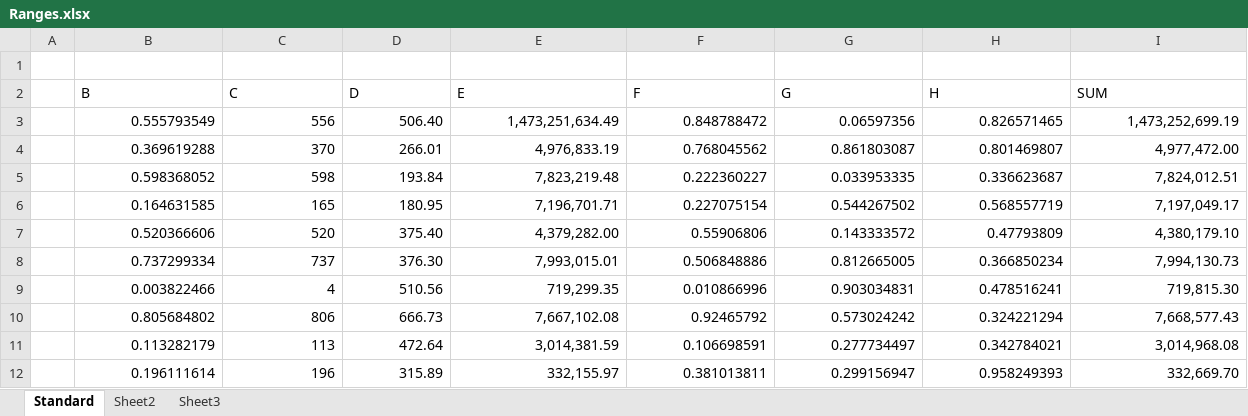
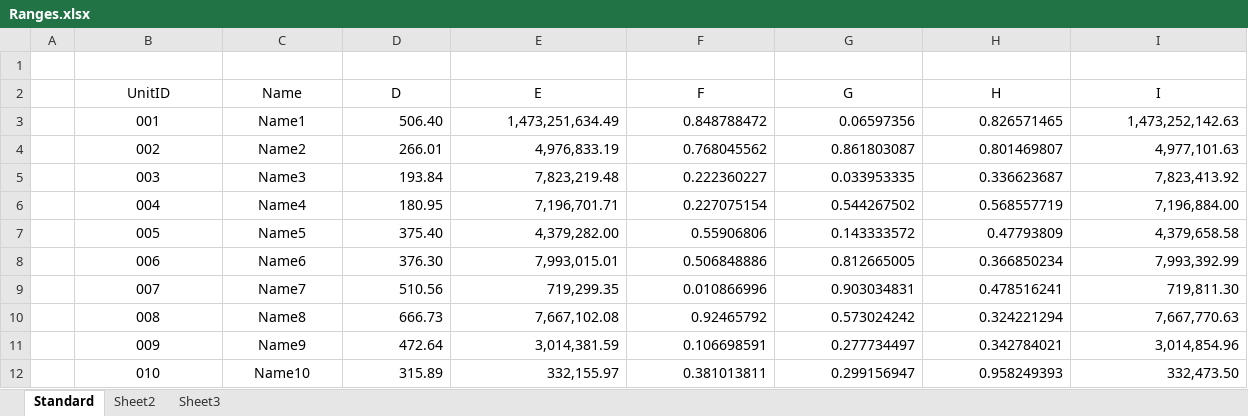
Before and after one commit to fbmnds/Pollux, an Excel workbook: Pollux/UnitTests/data/Ranges.xlsx, sheet Standard, drawn as a sheet; only a part is shown; values as stored, in another font and other column widths than the file's, no borders; table styles not drawn; the diff covers the shown part only; the diff names each change by its address in the sheet, - before the commit and + after, or states it on an @@ line.

Commit message:
Unit tests based on use case

```diff
--- a/Pollux/UnitTests/data/Ranges.xlsx (sheet Standard)
+++ b/Pollux/UnitTests/data/Ranges.xlsx (sheet Standard)
-B2: B
+B2: UnitID
-B2:I2 alignment: left
+B2:I2 alignment: center
-C2: C
+C2: Name
-I2: SUM
+I2: I
-B3 (UnitID): 0.555793549
+B3 (UnitID): 001
-B3:C12 alignment: right
+B3:C12 alignment: center
-C3 (Name): 556
+C3 (Name): Name1
-I3 (I): 1,473,252,699.19
+I3 (I): 1,473,252,142.63
-B4 (UnitID): 0.369619288
+B4 (UnitID): 002
-C4 (Name): 370
+C4 (Name): Name2
-I4 (I): 4,977,472.00
+I4 (I): 4,977,101.63
-B5 (UnitID): 0.598368052
+B5 (UnitID): 003
-C5 (Name): 598
+C5 (Name): Name3
-I5 (I): 7,824,012.51
+I5 (I): 7,823,413.92
-B6 (UnitID): 0.164631585
+B6 (UnitID): 004
-C6 (Name): 165
+C6 (Name): Name4
-I6 (I): 7,197,049.17
+I6 (I): 7,196,884.00
-B7 (UnitID): 0.520366606
+B7 (UnitID): 005
-C7 (Name): 520
+C7 (Name): Name5
-I7 (I): 4,380,179.10
+I7 (I): 4,379,658.58
-B8 (UnitID): 0.737299334
+B8 (UnitID): 006
-C8 (Name): 737
+C8 (Name): Name6
-I8 (I): 7,994,130.73
+I8 (I): 7,993,392.99
-B9 (UnitID): 0.003822466
+B9 (UnitID): 007
-C9 (Name): 4
+C9 (Name): Name7
-I9 (I): 719,815.30
+I9 (I): 719,811.30
-B10 (UnitID): 0.805684802
+B10 (UnitID): 008
-C10 (Name): 806
+C10 (Name): Name8
-I10 (I): 7,668,577.43
+I10 (I): 7,667,770.63
-B11 (UnitID): 0.113282179
+B11 (UnitID): 009
-C11 (Name): 113
+C11 (Name): Name9
-I11 (I): 3,014,968.08
+I11 (I): 3,014,854.96
-B12 (UnitID): 0.196111614
+B12 (UnitID): 010
-C12 (Name): 196
+C12 (Name): Name10
-I12 (I): 332,669.70
+I12 (I): 332,473.50
```
Also changed, not shown: 58 edited cells and cell formats elsewhere in this sheet, formulas that keep their value, 3 other files.
